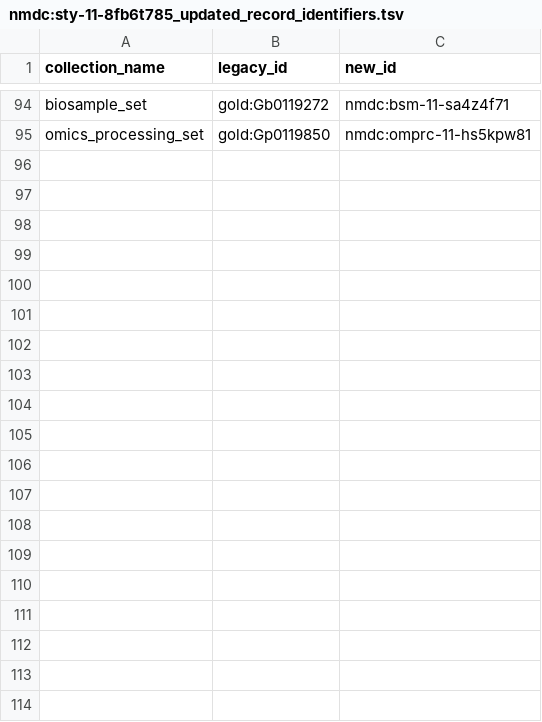
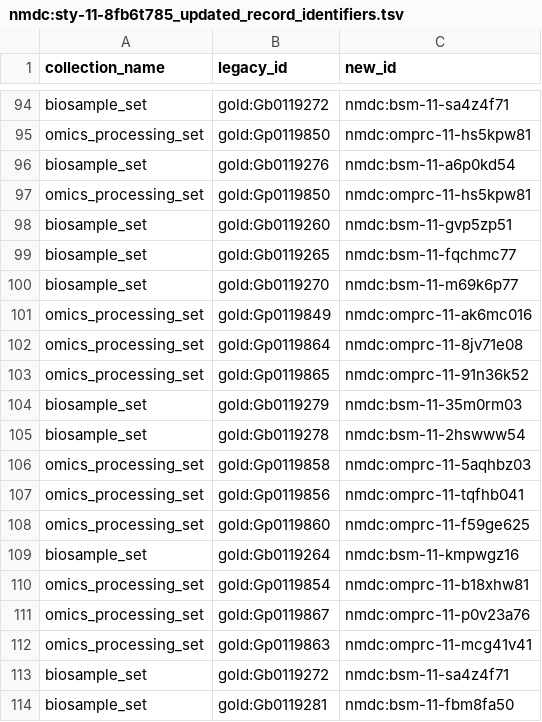
Before and after one commit to microbiomedata/nmdc-edge, a TSV file: nmdc_automation/re_iding/scripts/data/nmdc:sty-11-8fb6t785/nmdc:sty-11-8fb6t785_updated_record_identifiers.tsv, drawn as a sheet; only a part is shown, gaps mark what is left out; the diff covers the shown part only.

Commit message:
data and log files from prod update of nmdc:sty-11-8fb6t785

```diff
--- a/nmdc_automation/re_iding/scripts/data/nmdc:sty-11-8fb6t785/nmdc:sty-11-8fb6t785_updated_record_identifiers.tsv
+++ b/nmdc_automation/re_iding/scripts/data/nmdc:sty-11-8fb6t785/nmdc:sty-11-8fb6t785_updated_record_identifiers.tsv
@@ -95 +95,20 @@ biosample_set	gold:Gb0119272	nmdc:bsm-11-sa4z4f71
 omics_processing_set	gold:Gp0119850	nmdc:omprc-11-hs5kpw81
+biosample_set	gold:Gb0119276	nmdc:bsm-11-a6p0kd54
+omics_processing_set	gold:Gp0119850	nmdc:omprc-11-hs5kpw81
+biosample_set	gold:Gb0119260	nmdc:bsm-11-gvp5zp51
+biosample_set	gold:Gb0119265	nmdc:bsm-11-fqchmc77
+biosample_set	gold:Gb0119270	nmdc:bsm-11-m69k6p77
+omics_processing_set	gold:Gp0119849	nmdc:omprc-11-ak6mc016
+omics_processing_set	gold:Gp0119864	nmdc:omprc-11-8jv71e08
+omics_processing_set	gold:Gp0119865	nmdc:omprc-11-91n36k52
+biosample_set	gold:Gb0119279	nmdc:bsm-11-35m0rm03
+biosample_set	gold:Gb0119278	nmdc:bsm-11-2hswww54
+omics_processing_set	gold:Gp0119858	nmdc:omprc-11-5aqhbz03
+omics_processing_set	gold:Gp0119856	nmdc:omprc-11-tqfhb041
+omics_processing_set	gold:Gp0119860	nmdc:omprc-11-f59ge625
+biosample_set	gold:Gb0119264	nmdc:bsm-11-kmpwgz16
+omics_processing_set	gold:Gp0119854	nmdc:omprc-11-b18xhw81
+omics_processing_set	gold:Gp0119867	nmdc:omprc-11-p0v23a76
+omics_processing_set	gold:Gp0119863	nmdc:omprc-11-mcg41v41
+biosample_set	gold:Gb0119272	nmdc:bsm-11-sa4z4f71
+biosample_set	gold:Gb0119281	nmdc:bsm-11-fbm8fa50
```
Also changed, not shown: 28 added rows elsewhere in this file, 2 other files.
